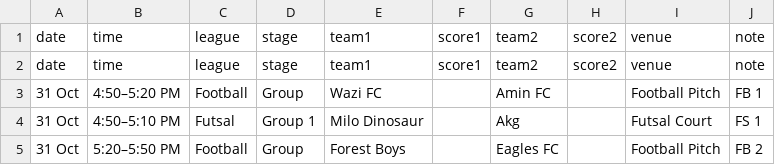
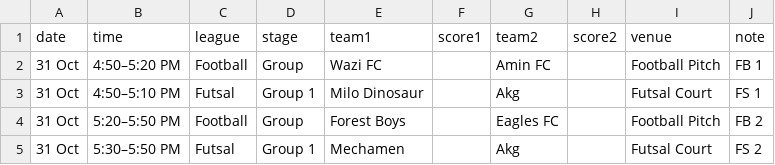
Before and after one commit to mo7ammedamin/Charity-Tournamnet-Scores-Website, a CSV file: matches.csv, drawn as a sheet; only a part is shown; the shorter side is filled out with more unchanged rows; the diff names each change by its address in the sheet, - before the commit and + after, or states it on an @@ line.

Commit message:
fix matches.csv

```diff
--- a/matches.csv
+++ b/matches.csv
-row 2: date | time | league | stage | team1 | score1 | team2 | score2 | venue | note
```
